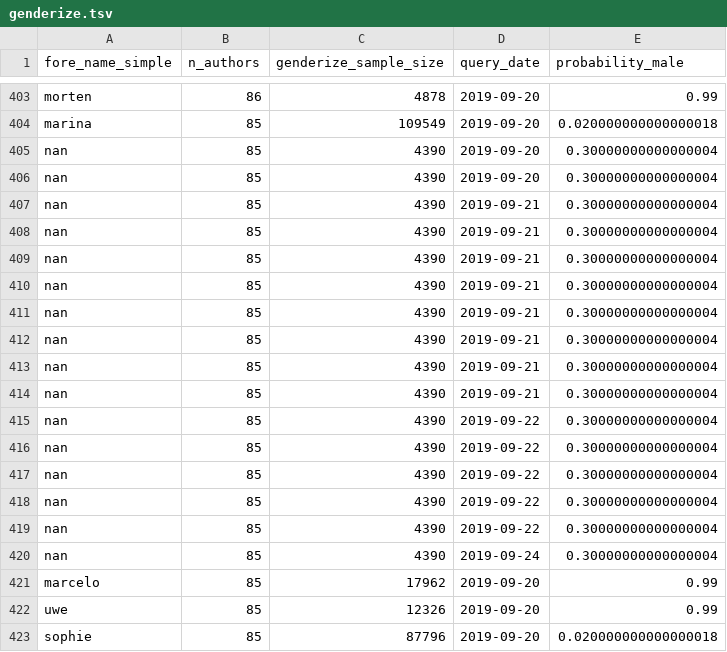
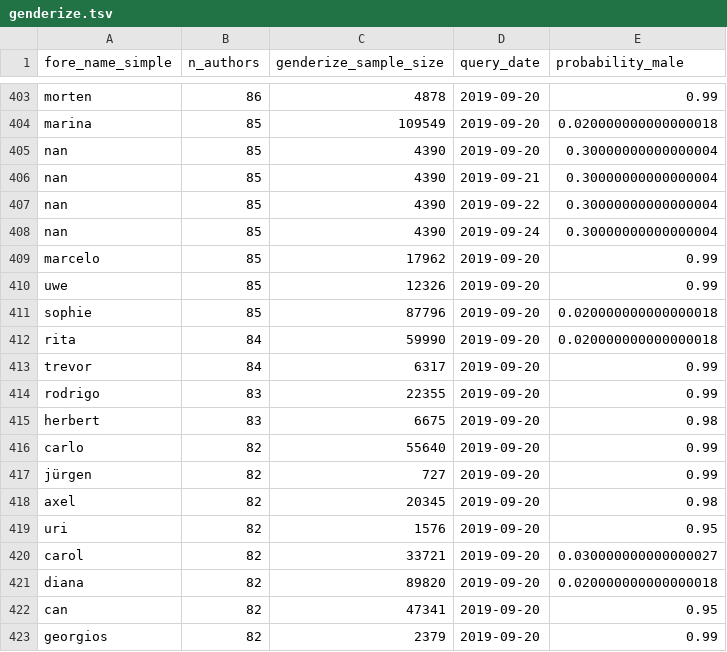
Before and after one commit to greenelab/iscb-diversity, a TSV file: data/gender/genderize.tsv, drawn as a sheet; only a part is shown, gaps mark what is left out; the shorter side is filled out with more unchanged rows; the diff names each change by its address in the sheet, - before the commit and + after, or states it on an @@ line.

Commit message:
Initiate nationalize of fore-names

```diff
--- a/data/gender/genderize.tsv
+++ b/data/gender/genderize.tsv
-row 406: nan | 85 | 4390 | 2019-09-20 | 0.30000000000000004
-row 408: nan | 85 | 4390 | 2019-09-21 | 0.30000000000000004
-row 409: nan | 85 | 4390 | 2019-09-21 | 0.30000000000000004
-row 410: nan | 85 | 4390 | 2019-09-21 | 0.30000000000000004
-row 411: nan | 85 | 4390 | 2019-09-21 | 0.30000000000000004
-row 412: nan | 85 | 4390 | 2019-09-21 | 0.30000000000000004
-row 413: nan | 85 | 4390 | 2019-09-21 | 0.30000000000000004
-row 414: nan | 85 | 4390 | 2019-09-21 | 0.30000000000000004
-row 415: nan | 85 | 4390 | 2019-09-22 | 0.30000000000000004
-row 416: nan | 85 | 4390 | 2019-09-22 | 0.30000000000000004
-row 417: nan | 85 | 4390 | 2019-09-22 | 0.30000000000000004
-row 418: nan | 85 | 4390 | 2019-09-22 | 0.30000000000000004
```
Also changed, not shown: 3 other files.
